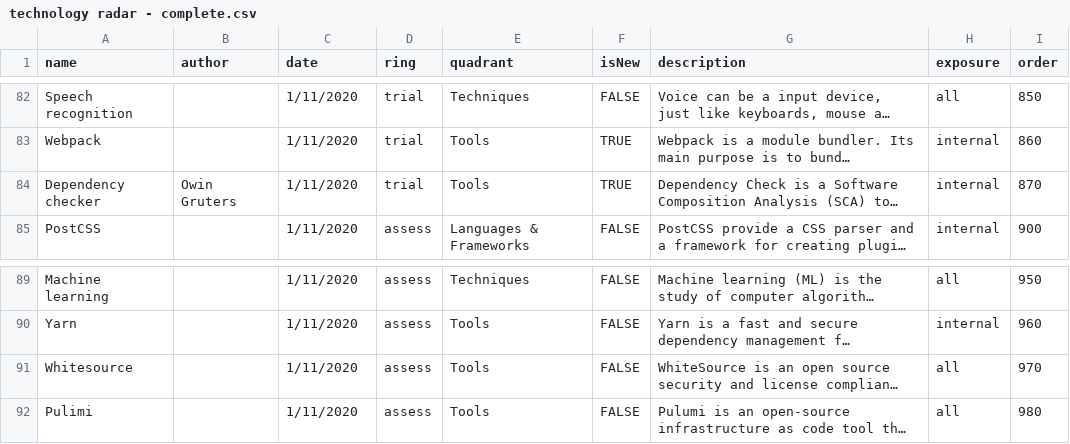
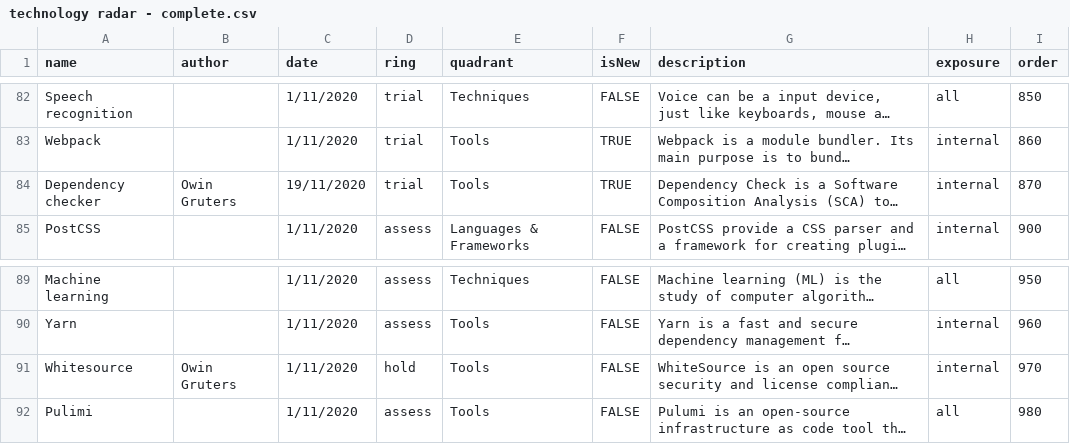
Before and after one commit to thoughtworks/build-your-own-radar, a CSV file: dist/technology radar - complete.csv, drawn as a sheet; only a part is shown, gaps mark what is left out; long unchanged cells end in …; the diff names each change by its address in the sheet, - before the commit and + after, or states it on an @@ line.

Commit message:
set whitesource to hold

```diff
--- a/dist/technology radar - complete.csv
+++ b/dist/technology radar - complete.csv
-C84 (date): 1/11/2020
+C84 (date): 19/11/2020
-B91 (author): (empty)
+B91 (author): Owin Gruters
-D91 (ring): assess
+D91 (ring): hold
-H91 (exposure): all
+H91 (exposure): internal
```
